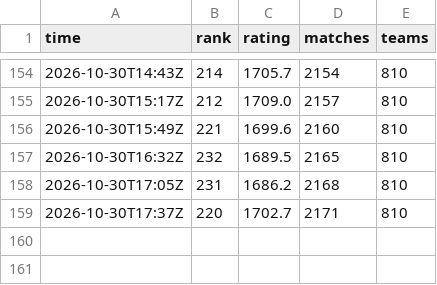
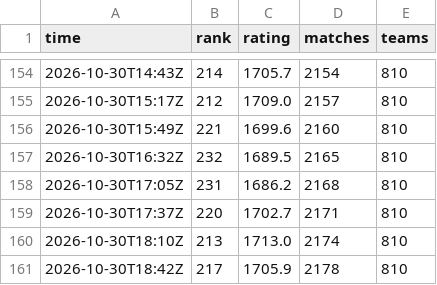
Before and after one commit to dpark2380/cambridge-battlecode, a CSV file: docs/ladder_history.csv, drawn as a sheet; only a part is shown, gaps mark what is left out.

```diff
--- a/docs/ladder_history.csv
+++ b/docs/ladder_history.csv
@@ -159 +159,3 @@ time,rank,rating,matches,teams
 2026-10-30T17:37Z,220,1702.7,2171,810
+2026-10-30T18:10Z,213,1713.0,2174,810
+2026-10-30T18:42Z,217,1705.9,2178,810
```
Also changed, not shown: 2 other files.
